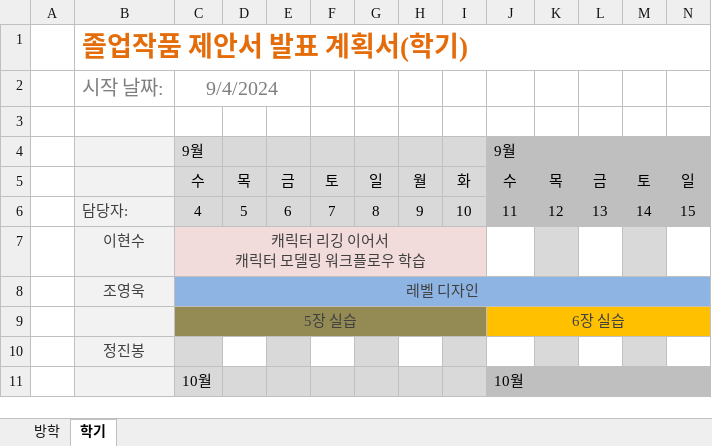
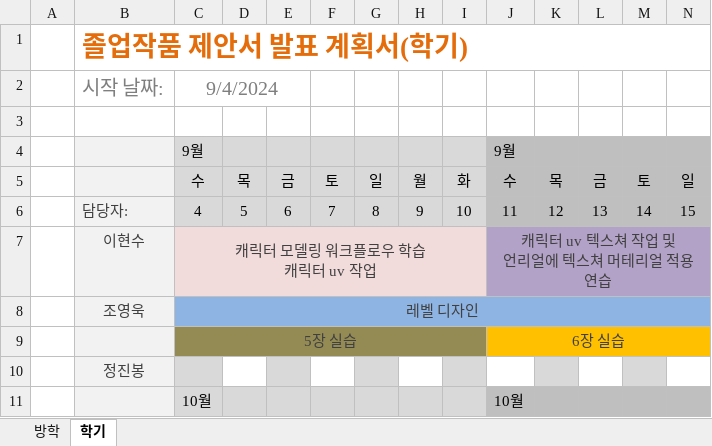
Before and after one commit to charobe/HDB, an Excel workbook: 공용/졸작 계획서.xlsx, sheet 학기, drawn as a sheet; only a part is shown; values as stored, in another font and other column widths than the file's, no borders; conditional formats not drawn; removed rows and columns are numbered as before the commit, all else as after; rows hold the shown columns only; ↵ is a line break in a cell; the diff names each change by its address in the sheet, - before the commit and + after, or states it on an @@ line.

```diff
--- a/공용/졸작 계획서.xlsx (sheet 학기)
+++ b/공용/졸작 계획서.xlsx (sheet 학기)
-row 7:  | 이현수 | 캐릭터 리깅 이어서 ↵ 캐릭터 모델링 워크플로우 학습
+row 7:  | 이현수 | 캐릭터 모델링 워크플로우 학습 ↵ 캐릭터 uv 작업 |  |  |  |  |  |  | 캐릭터 uv 텍스쳐 작업 및 ↵ 언리얼에 텍스쳐 머테리얼 적용 연습
```
Also changed, not shown: 1 other file.
